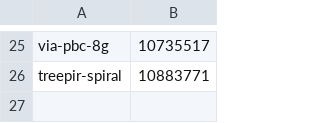
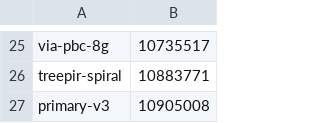
Before and after one commit to zcy05331/TreeOnion, a TSV file: outputs/icc-20260922T1837Z/pool.tsv, drawn as a sheet; only a part is shown, gaps mark what is left out; the diff names each change by its address in the sheet, - before the commit and + after, or states it on an @@ line.

Commit message:
Report Ours from the aligned tree scan rerun
Job primary-v3 (10905008, ccc0413, calibration 814.2 ms) reran Ours at
every size from 256 MiB to 8 GiB on one node on main e205ef5 (synced
tree c77b45a, main plus the TreePIR + Spiral commits). Every sample of
the twelve configurations decoded; split-columns is fastest at every
size.

Ours moves from 699-1345 to 762-1496 MB/s, +8.5% to +14.8%. It is now
1.43x-1.05x Layerwise tuned from 256 MiB to 8 GiB, ahead at 8 GiB, and
0.78x-0.92x Standard.

The generator takes the Ours row from primary-v3, keeps primary-v2 and
primary-8g for a before/after table and the gadget comparison, and words
the 8 GiB Layerwise sentence from the data. HANDOFF records the job and
the three same-node A/Bs behind it.

```diff
--- a/outputs/icc-20260922T1837Z/pool.tsv
+++ b/outputs/icc-20260922T1837Z/pool.tsv
+row 27: primary-v3 | 10905008
```
Also changed, not shown: 4 other files.
